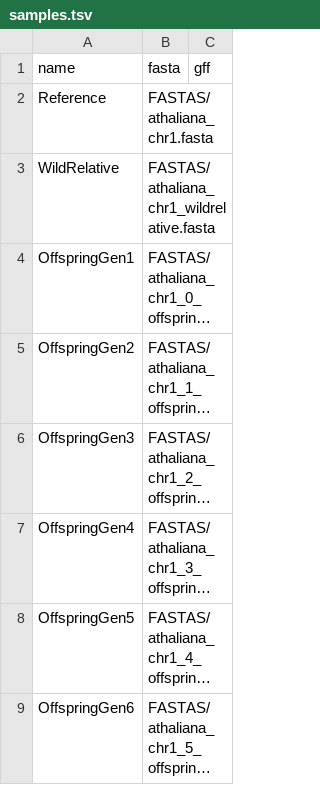
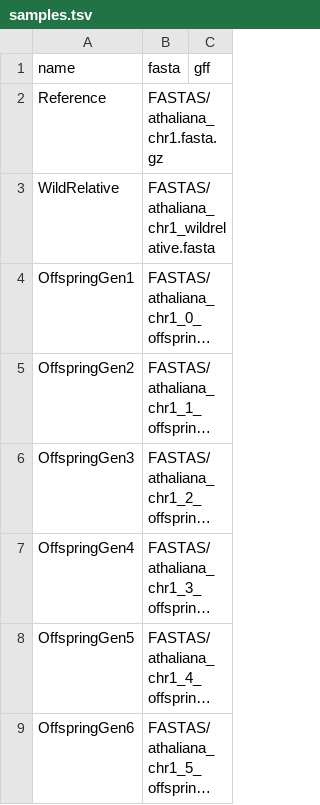
Before and after one commit to kjenike/panagram, a TSV file: panagram/introgressions/example/samples.tsv, drawn as a sheet; long unchanged cells end in ….

Commit message:
update to use gz example file

```diff
--- a/panagram/introgressions/example/samples.tsv
+++ b/panagram/introgressions/example/samples.tsv
@@ -1,3 +1,3 @@
 name	fasta	gff
-Reference	FASTAS/athaliana_chr1.fasta
+Reference	FASTAS/athaliana_chr1.fasta.gz
 WildRelative	FASTAS/athaliana_chr1_wildrelative.fasta
```
